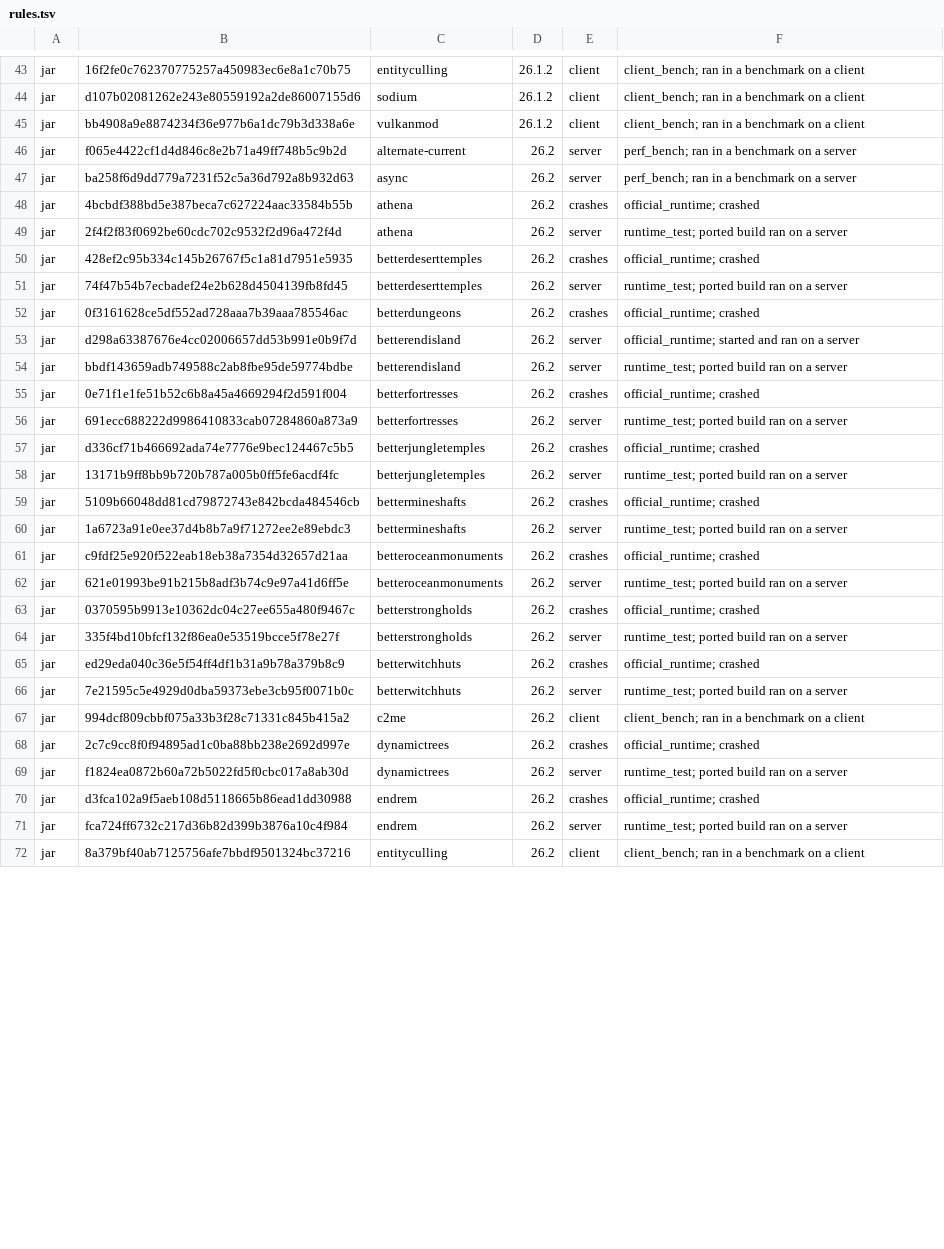
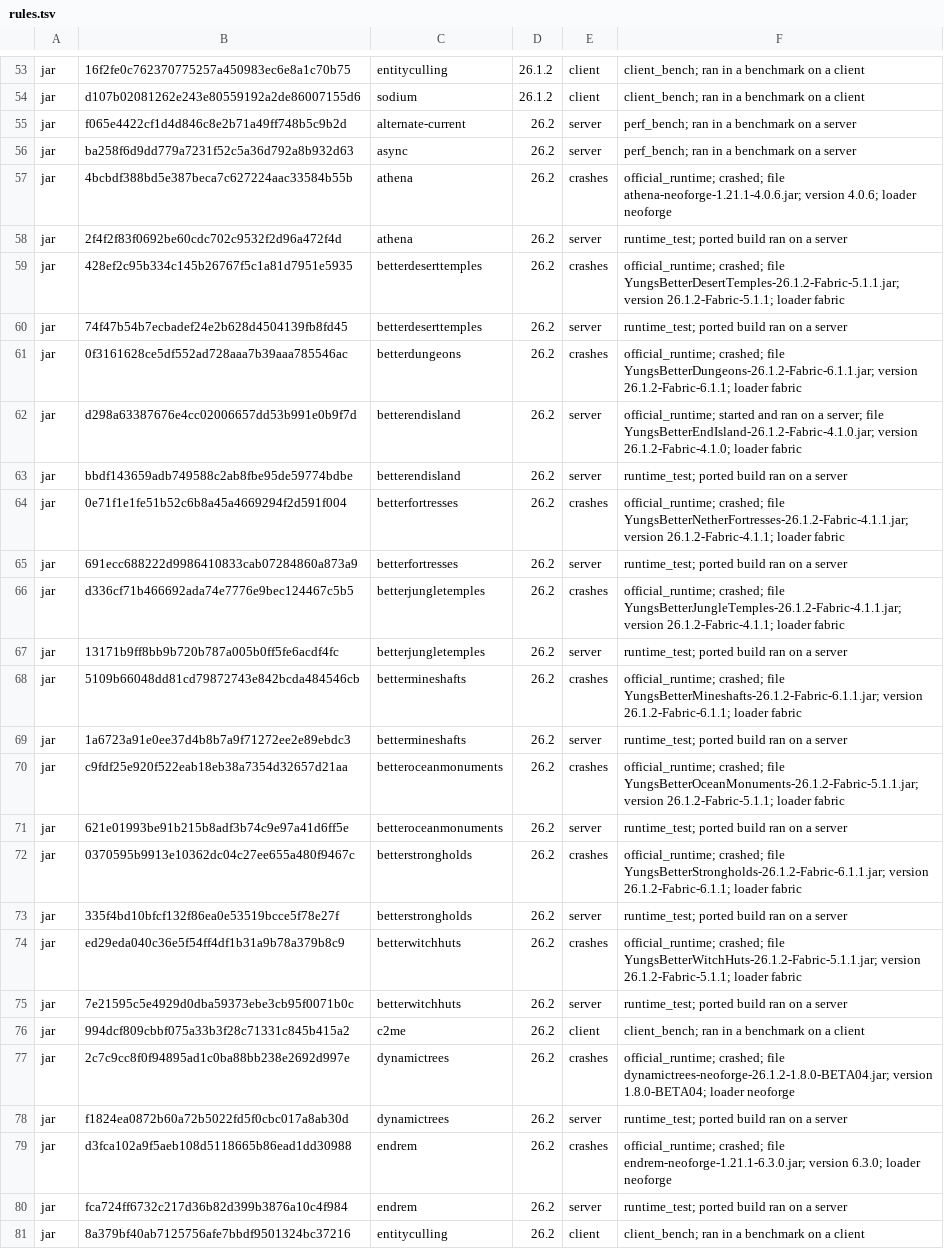
Before and after one commit to Modkeel/companion, a TSV file: game/resources/modkeel/rules.tsv, drawn as a sheet; only a part is shown, gaps mark what is left out; the diff covers the shown part only.

```diff
--- a/game/resources/modkeel/rules.tsv
+++ b/game/resources/modkeel/rules.tsv
@@ -44,28 +54,27 @@ jar	16f2fe0c762370775257a450983ec6e8a1c70b75	entityculling	26.1.2	client	client_
 jar	d107b02081262e243e80559192a2de86007155d6	sodium	26.1.2	client	client_bench; ran in a benchmark on a client
-jar	bb4908a9e8874234f36e977b6a1dc79b3d338a6e	vulkanmod	26.1.2	client	client_bench; ran in a benchmark on a client
 jar	f065e4422cf1d4d846c8e2b71a49ff748b5c9b2d	alternate-current	26.2	server	perf_bench; ran in a benchmark on a server
 jar	ba258f6d9dd779a7231f52c5a36d792a8b932d63	async	26.2	server	perf_bench; ran in a benchmark on a server
-jar	4bcbdf388bd5e387beca7c627224aac33584b55b	athena	26.2	crashes	official_runtime; crashed
+jar	4bcbdf388bd5e387beca7c627224aac33584b55b	athena	26.2	crashes	official_runtime; crashed; file athena-neoforge-1.21.1-4.0.6.jar; version 4.0.6; loader neoforge
 jar	2f4f2f83f0692be60cdc702c9532f2d96a472f4d	athena	26.2	server	runtime_test; ported build ran on a server
-jar	428ef2c95b334c145b26767f5c1a81d7951e5935	betterdeserttemples	26.2	crashes	official_runtime; crashed
+jar	428ef2c95b334c145b26767f5c1a81d7951e5935	betterdeserttemples	26.2	crashes	official_runtime; crashed; file YungsBetterDesertTemples-26.1.2-Fabric-5.1.1.jar; version 26.1.2-Fabric-5.1.1; loader fabric
 jar	74f47b54b7ecbadef24e2b628d4504139fb8fd45	betterdeserttemples	26.2	server	runtime_test; ported build ran on a server
-jar	0f3161628ce5df552ad728aaa7b39aaa785546ac	betterdungeons	26.2	crashes	official_runtime; crashed
-jar	d298a63387676e4cc02006657dd53b991e0b9f7d	betterendisland	26.2	server	official_runtime; started and ran on a server
+jar	0f3161628ce5df552ad728aaa7b39aaa785546ac	betterdungeons	26.2	crashes	official_runtime; crashed; file YungsBetterDungeons-26.1.2-Fabric-6.1.1.jar; version 26.1.2-Fabric-6.1.1; loader fabric
+jar	d298a63387676e4cc02006657dd53b991e0b9f7d	betterendisland	26.2	server	official_runtime; started and ran on a server; file YungsBetterEndIsland-26.1.2-Fabric-4.1.0.jar; version 26.1.2-Fabric-4.1.0; loader fabric
 jar	bbdf143659adb749588c2ab8fbe95de59774bdbe	betterendisland	26.2	server	runtime_test; ported build ran on a server
-jar	0e71f1e1fe51b52c6b8a45a4669294f2d591f004	betterfortresses	26.2	crashes	official_runtime; crashed
+jar	0e71f1e1fe51b52c6b8a45a4669294f2d591f004	betterfortresses	26.2	crashes	official_runtime; crashed; file YungsBetterNetherFortresses-26.1.2-Fabric-4.1.1.jar; version 26.1.2-Fabric-4.1.1; loader fabric
 jar	691ecc688222d9986410833cab07284860a873a9	betterfortresses	26.2	server	runtime_test; ported build ran on a server
-jar	d336cf71b466692ada74e7776e9bec124467c5b5	betterjungletemples	26.2	crashes	official_runtime; crashed
+jar	d336cf71b466692ada74e7776e9bec124467c5b5	betterjungletemples	26.2	crashes	official_runtime; crashed; file YungsBetterJungleTemples-26.1.2-Fabric-4.1.1.jar; version 26.1.2-Fabric-4.1.1; loader fabric
 jar	13171b9ff8bb9b720b787a005b0ff5fe6acdf4fc	betterjungletemples	26.2	server	runtime_test; ported build ran on a server
-jar	5109b66048dd81cd79872743e842bcda484546cb	bettermineshafts	26.2	crashes	official_runtime; crashed
+jar	5109b66048dd81cd79872743e842bcda484546cb	bettermineshafts	26.2	crashes	official_runtime; crashed; file YungsBetterMineshafts-26.1.2-Fabric-6.1.1.jar; version 26.1.2-Fabric-6.1.1; loader fabric
 jar	1a6723a91e0ee37d4b8b7a9f71272ee2e89ebdc3	bettermineshafts	26.2	server	runtime_test; ported build ran on a server
-jar	c9fdf25e920f522eab18eb38a7354d32657d21aa	betteroceanmonuments	26.2	crashes	official_runtime; crashed
+jar	c9fdf25e920f522eab18eb38a7354d32657d21aa	betteroceanmonuments	26.2	crashes	official_runtime; crashed; file YungsBetterOceanMonuments-26.1.2-Fabric-5.1.1.jar; version 26.1.2-Fabric-5.1.1; loader fabric
 jar	621e01993be91b215b8adf3b74c9e97a41d6ff5e	betteroceanmonuments	26.2	server	runtime_test; ported build ran on a server
-jar	0370595b9913e10362dc04c27ee655a480f9467c	betterstrongholds	26.2	crashes	official_runtime; crashed
+jar	0370595b9913e10362dc04c27ee655a480f9467c	betterstrongholds	26.2	crashes	official_runtime; crashed; file YungsBetterStrongholds-26.1.2-Fabric-6.1.1.jar; version 26.1.2-Fabric-6.1.1; loader fabric
 jar	335f4bd10bfcf132f86ea0e53519bcce5f78e27f	betterstrongholds	26.2	server	runtime_test; ported build ran on a server
-jar	ed29eda040c36e5f54ff4df1b31a9b78a379b8c9	betterwitchhuts	26.2	crashes	official_runtime; crashed
+jar	ed29eda040c36e5f54ff4df1b31a9b78a379b8c9	betterwitchhuts	26.2	crashes	official_runtime; crashed; file YungsBetterWitchHuts-26.1.2-Fabric-5.1.1.jar; version 26.1.2-Fabric-5.1.1; loader fabric
 jar	7e21595c5e4929d0dba59373ebe3cb95f0071b0c	betterwitchhuts	26.2	server	runtime_test; ported build ran on a server
 jar	994dcf809cbbf075a33b3f28c71331c845b415a2	c2me	26.2	client	client_bench; ran in a benchmark on a client
-jar	2c7c9cc8f0f94895ad1c0ba88bb238e2692d997e	dynamictrees	26.2	crashes	official_runtime; crashed
+jar	2c7c9cc8f0f94895ad1c0ba88bb238e2692d997e	dynamictrees	26.2	crashes	official_runtime; crashed; file dynamictrees-neoforge-26.1.2-1.8.0-BETA04.jar; version 1.8.0-BETA04; loader neoforge
 jar	f1824ea0872b60a72b5022fd5f0cbc017a8ab30d	dynamictrees	26.2	server	runtime_test; ported build ran on a server
-jar	d3fca102a9f5aeb108d5118665b86ead1dd30988	endrem	26.2	crashes	official_runtime; crashed
+jar	d3fca102a9f5aeb108d5118665b86ead1dd30988	endrem	26.2	crashes	official_runtime; crashed; file endrem-neoforge-1.21.1-6.3.0.jar; version 6.3.0; loader neoforge
 jar	fca724ff6732c217d36b82d399b3876a10c4f984	endrem	26.2	server	runtime_test; ported build ran on a server
```
Also changed, not shown: 11 added rows, 1 removed row and 27 edited cells elsewhere in this file.
